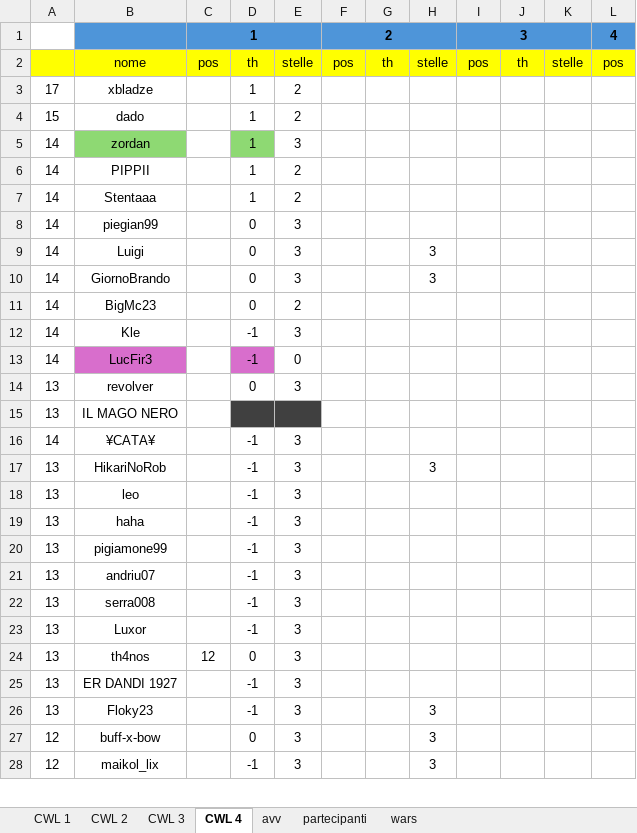
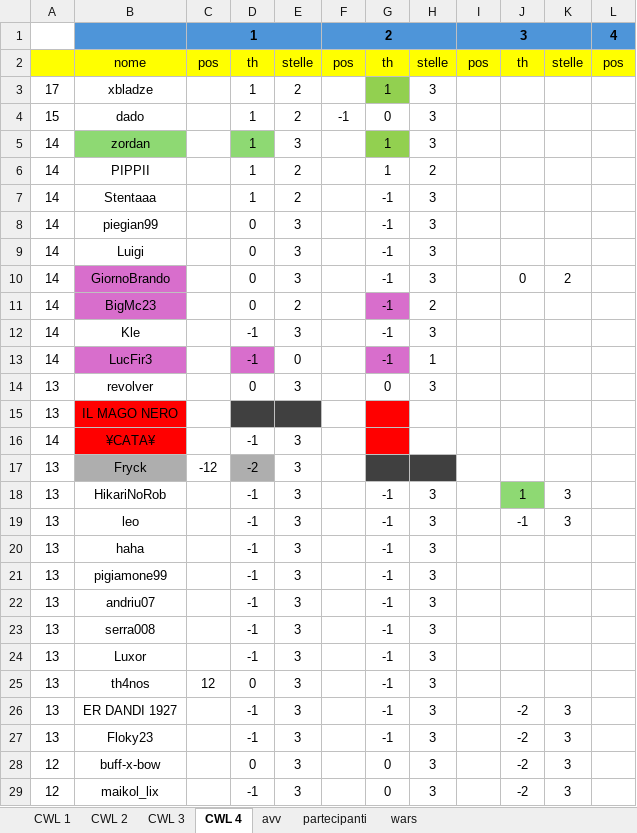
Before and after one commit to piegian99ita/clashMacacos, an Excel workbook: rewards.xlsx, sheet CWL 4, drawn as a sheet; only a part is shown; values as stored, in another font and other column widths than the file's, no borders; addresses are those after the commit; the diff covers the shown part only; the diff names each change by its address in the sheet, - before the commit and + after, or states it on an @@ line.

```diff
--- a/rewards.xlsx (sheet CWL 4)
+++ b/rewards.xlsx (sheet CWL 4)
-G3: (empty)
+G3: 1
-G3 fill: none
+G3 fill: #92D050
-H3:H5: (empty)
+H3:H5: 3
-F4: (empty)
+F4: -1
-G4: (empty)
+G4: 0
-G5:G6: (empty)
+G5:G6: 1
-G5 fill: none
+G5 fill: #92D050
-H6: (empty)
+H6: 2
-G7:G13: (empty)
+G7:G13: -1
-H7:H8: (empty)
+H7:H8: 3
-B10:B11 fill: none
+B10:B11 fill: #D86ECC
-J10: (empty)
+J10: 0
-K10: (empty)
+K10: 2
-G11 fill: none
+G11 fill: #D86ECC
-H11: (empty)
+H11: 2
-H12: (empty)
+H12: 3
-G13 fill: none
+G13 fill: #D86ECC
-H13: (empty)
+H13: 1
-G14: (empty)
+G14: 0
-H14: (empty)
+H14: 3
-B15:B16 fill: none
+B15:B16 fill: #FF0000
-G15:G16 fill: none
+G15:G16 fill: #FF0000
@@ row 37 moved to row 17: 13 @@
-G18:G27: (empty)
+G18:G27: -1
-J18: (empty)
+J18: 1
-J18 fill: none
+J18 fill: #8ED973
-K18:K19: (empty)
+K18:K19: 3
-H19:H26: (empty)
+H19:H26: 3
-J19: (empty)
+J19: -1
-J26:J29: (empty)
+J26:J29: -2
-K26:K29: (empty)
+K26:K29: 3
-G28:G29: (empty)
+G28:G29: 0
```
Also changed, not shown: 1 added row, 1 removed row and 6 edited cells elsewhere in this sheet, cc_cg_events.xlsx, 1 other file.
